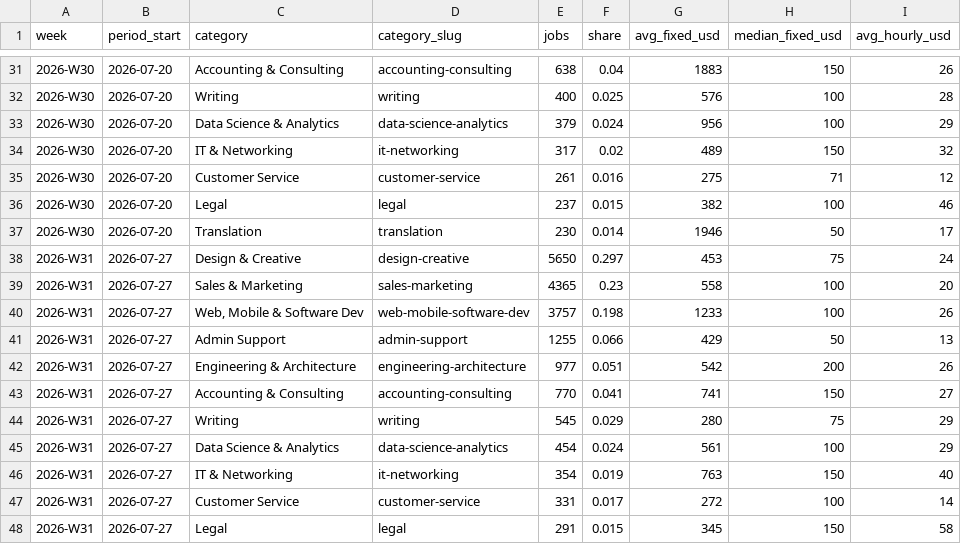
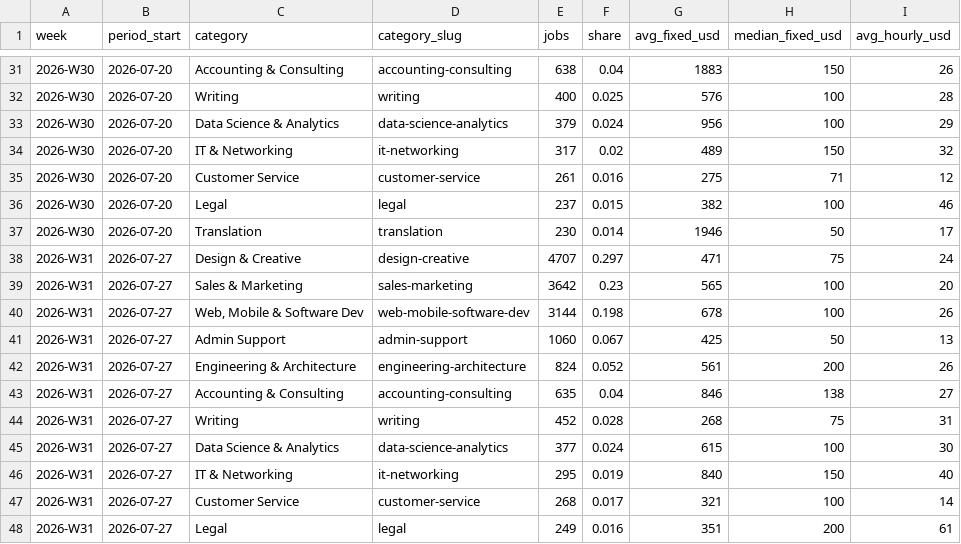
Before and after one commit to snipeworkapp-oss/upwork-market-data, a CSV file: data/categories.csv, drawn as a sheet; only a part is shown, gaps mark what is left out; the diff covers the shown part only.

```diff
--- a/data/categories.csv
+++ b/data/categories.csv
@@ -37,12 +37,12 @@ week,period_start,category,category_slug,jobs,share,avg_fixed_usd,median_fixed_u
 2026-W30,2026-07-20,Translation,translation,230,0.014,1946,50,17
-2026-W31,2026-07-27,Design & Creative,design-creative,5650,0.297,453,75,24
-2026-W31,2026-07-27,Sales & Marketing,sales-marketing,4365,0.23,558,100,20
-2026-W31,2026-07-27,"Web, Mobile & Software Dev",web-mobile-software-dev,3757,0.198,1233,100,26
-2026-W31,2026-07-27,Admin Support,admin-support,1255,0.066,429,50,13
-2026-W31,2026-07-27,Engineering & Architecture,engineering-architecture,977,0.051,542,200,26
-2026-W31,2026-07-27,Accounting & Consulting,accounting-consulting,770,0.041,741,150,27
-2026-W31,2026-07-27,Writing,writing,545,0.029,280,75,29
-2026-W31,2026-07-27,Data Science & Analytics,data-science-analytics,454,0.024,561,100,29
-2026-W31,2026-07-27,IT & Networking,it-networking,354,0.019,763,150,40
-2026-W31,2026-07-27,Customer Service,customer-service,331,0.017,272,100,14
-2026-W31,2026-07-27,Legal,legal,291,0.015,345,150,58
+2026-W31,2026-07-27,Design & Creative,design-creative,4707,0.297,471,75,24
+2026-W31,2026-07-27,Sales & Marketing,sales-marketing,3642,0.23,565,100,20
+2026-W31,2026-07-27,"Web, Mobile & Software Dev",web-mobile-software-dev,3144,0.198,678,100,26
+2026-W31,2026-07-27,Admin Support,admin-support,1060,0.067,425,50,13
+2026-W31,2026-07-27,Engineering & Architecture,engineering-architecture,824,0.052,561,200,26
+2026-W31,2026-07-27,Accounting & Consulting,accounting-consulting,635,0.04,846,138,27
+2026-W31,2026-07-27,Writing,writing,452,0.028,268,75,31
+2026-W31,2026-07-27,Data Science & Analytics,data-science-analytics,377,0.024,615,100,30
+2026-W31,2026-07-27,IT & Networking,it-networking,295,0.019,840,150,40
+2026-W31,2026-07-27,Customer Service,customer-service,268,0.017,321,100,14
+2026-W31,2026-07-27,Legal,legal,249,0.016,351,200,61
```
Also changed, not shown: 12 added rows and 3 edited cells elsewhere in this file, data/countries.csv, data/weekly.csv.
